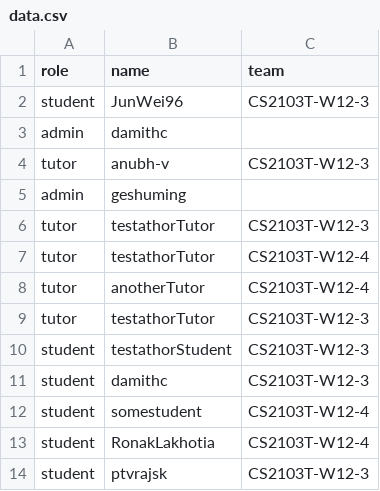
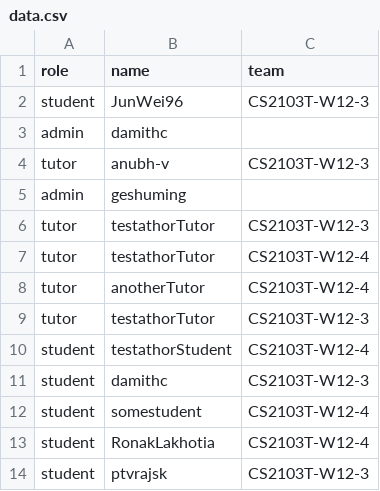
Before and after one commit to zhaojj2209/public_data, a CSV file: data.csv, drawn as a sheet.

Commit message:
Update data.csv

```diff
--- a/data.csv
+++ b/data.csv
@@ -9,3 +9,3 @@ tutor,anotherTutor,CS2103T-W12-4
 tutor,testathorTutor,CS2103T-W12-3
-student,testathorStudent,CS2103T-W12-3
+student,testathorStudent,CS2103T-W12-4
 student,damithc,CS2103T-W12-3
```
